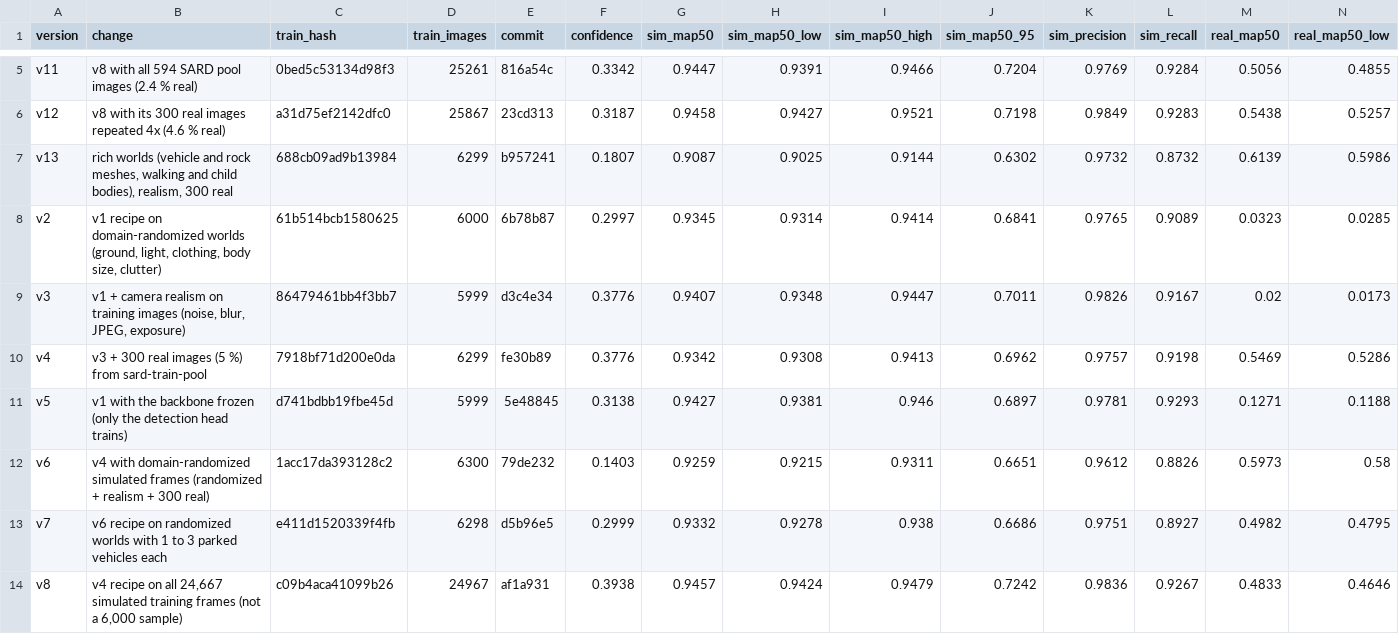
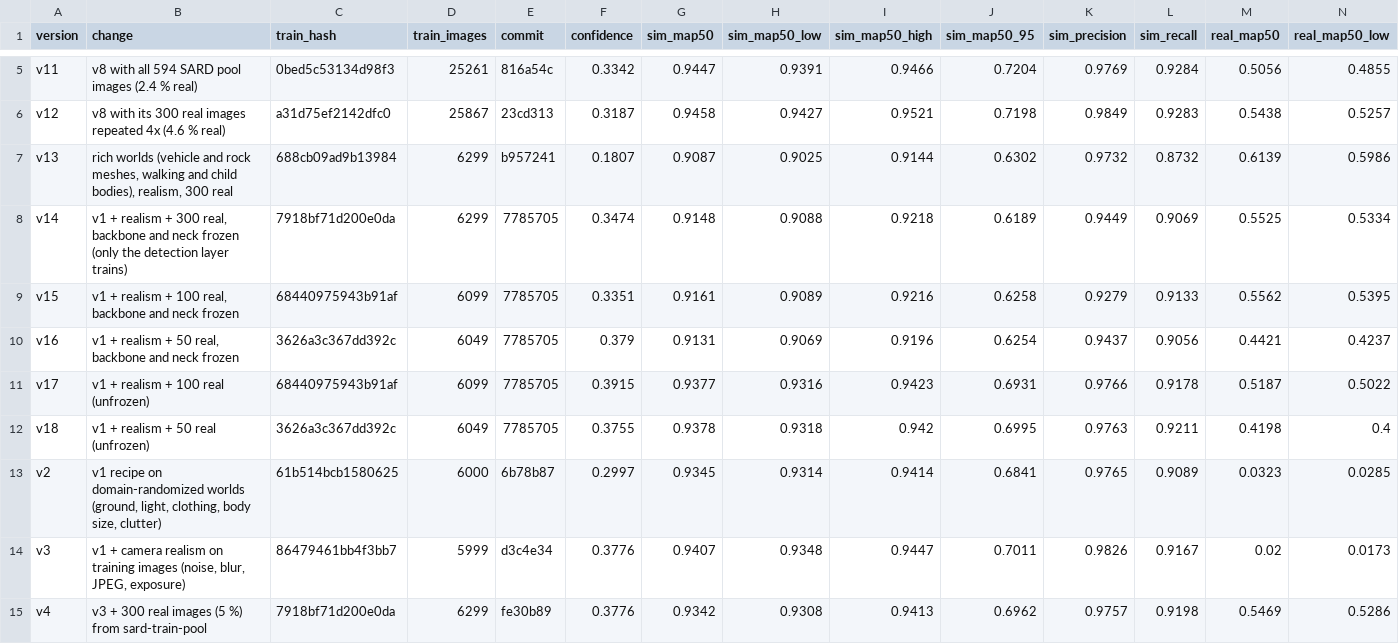
Before and after one commit to kartik-joshi/sardrone, a CSV file: docs/results/scorecard.csv, drawn as a sheet; only a part is shown, gaps mark what is left out; the shorter side is filled out with more unchanged rows; rows hold the shown columns only; the diff names each change by its address in the sheet, - before the commit and + after, or states it on an @@ line.

Commit message:
Issue #14: freezing with 50, 100 and 300 real images (v14-v18); Finding 8c

```diff
--- a/docs/results/scorecard.csv
+++ b/docs/results/scorecard.csv
+row 8: v14 | v1 + realism + 300 real, backbone and neck frozen (only the detection layer trains) | 7918bf71d200e0da | 6299 | 7785705 | 0.3474 | 0.9148 | 0.9088 | 0.9218 | 0.6189 | 0.9449 | 0.9069 | 0.5525 | 0.5334
+row 9: v15 | v1 + realism + 100 real, backbone and neck frozen | 68440975943b91af | 6099 | 7785705 | 0.3351 | 0.9161 | 0.9089 | 0.9216 | 0.6258 | 0.9279 | 0.9133 | 0.5562 | 0.5395
+row 10: v16 | v1 + realism + 50 real, backbone and neck frozen | 3626a3c367dd392c | 6049 | 7785705 | 0.379 | 0.9131 | 0.9069 | 0.9196 | 0.6254 | 0.9437 | 0.9056 | 0.4421 | 0.4237
+row 11: v17 | v1 + realism + 100 real (unfrozen) | 68440975943b91af | 6099 | 7785705 | 0.3915 | 0.9377 | 0.9316 | 0.9423 | 0.6931 | 0.9766 | 0.9178 | 0.5187 | 0.5022
+row 12: v18 | v1 + realism + 50 real (unfrozen) | 3626a3c367dd392c | 6049 | 7785705 | 0.3755 | 0.9378 | 0.9318 | 0.942 | 0.6995 | 0.9763 | 0.9211 | 0.4198 | 0.4
```
Also changed, not shown: docs/results/extra_real.csv, 4 other files.
